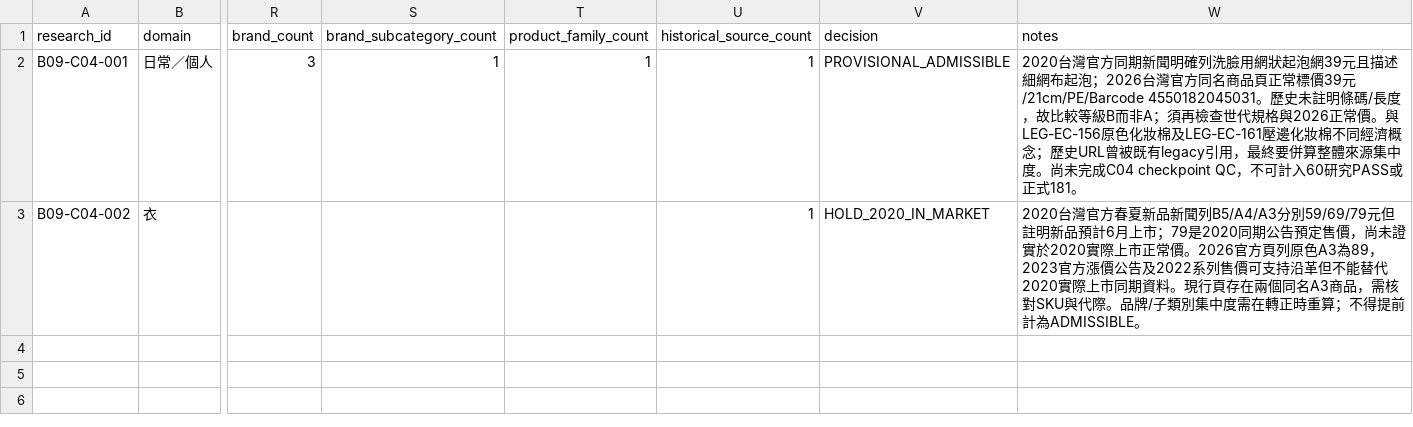
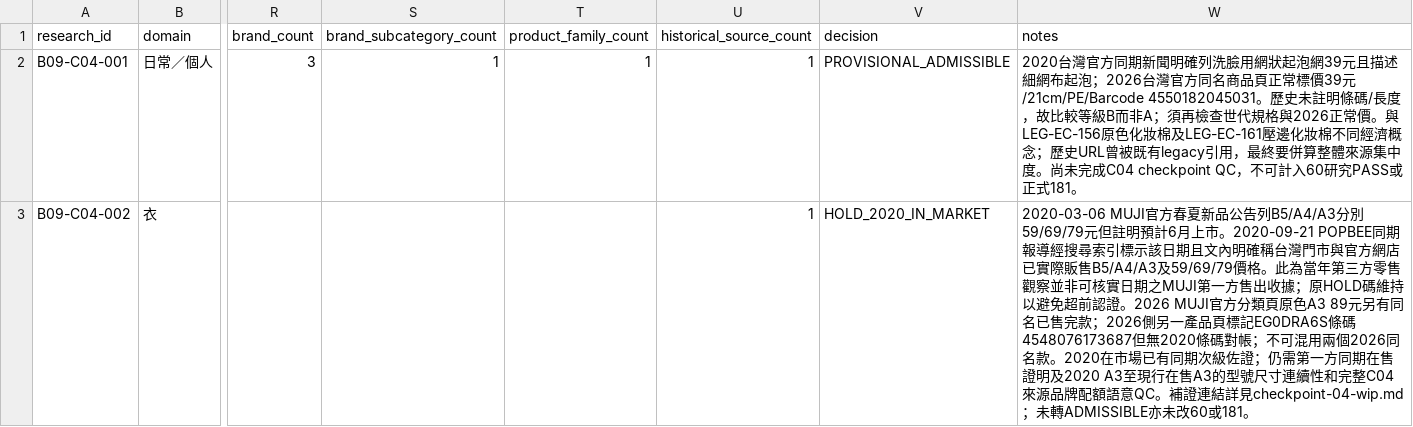
Before and after one commit to aitest00898/HO600-Taiwan-Private-Price-Basket, a CSV file: research/batch-09/checkpoint-04-wip-ledger.csv, drawn as a sheet; only a part is shown, gaps mark what is left out; the diff names each change by its address in the sheet, - before the commit and + after, or states it on an @@ line.

Commit message:
research(ho600): align C04 WIP ledger with corroborated 2020 jute on-sale report

```diff
--- a/research/batch-09/checkpoint-04-wip-ledger.csv
+++ b/research/batch-09/checkpoint-04-wip-ledger.csv
-W3 (notes): 2020台灣官方春夏新品新聞列B5/A4/A3分別59/69/79元但註明新品預計6月上市；79是2020同期公告預定售價，尚未證實於2020實際上市正常價。2026官方頁列原色A3為89，2023官方漲價公告及2022系列售價可支持沿革但不能替代2020實際上市同期資料。現行頁存在兩個同名A3商品，需核對SKU與代際。品牌/子類別集中度需在轉正時重算；不得提前計為ADMISSIBLE。
+W3 (notes): 2020-03-06 MUJI官方春夏新品公告列B5/A4/A3分別59/69/79元但註明預計6月上市。2020-09-21 POPBEE同期報導經搜尋索引標示該日期且文內明確稱台灣門市與官方網店已實際販售B5/A4/A3及59/69/79價格。此為當年第三方零售觀察並非可核實日期之MUJI第一方售出收據；原HOLD碼維持以避免超前認證。2026 MUJI官方分類頁原色A3 89元另有同名已售完款；2026側另一產品頁標記EG0DRA6S條碼4548076173687但無2020條碼對帳；不可混用兩個2026同名款。2020在市場已有同期次級佐證；仍需第一方同期在售證明及2020 A3至現行在售A3的型號尺寸連續性和完整C04來源品牌配額語意QC。補證連結詳見checkpoint-04-wip.md；未轉ADMISSIBLE亦未改60或181。
```
